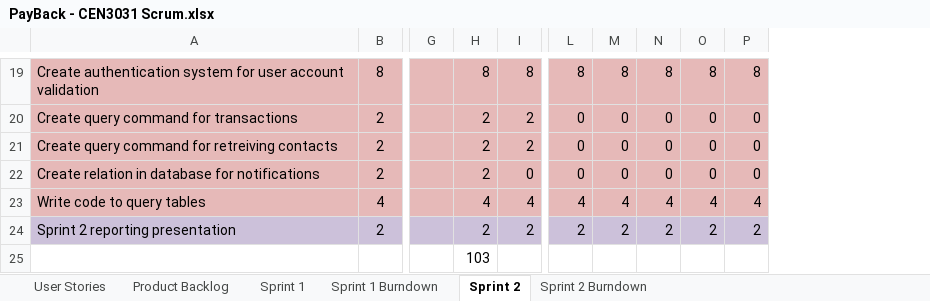
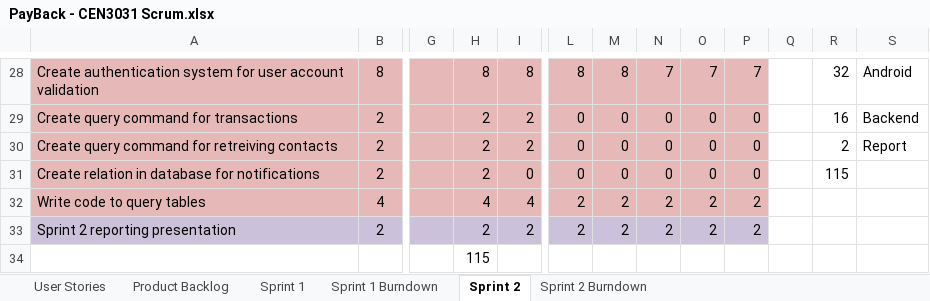
Before and after one commit to milneti/PayBack, an Excel workbook: PayBack - CEN3031 Scrum.xlsx, sheet Sprint 2, drawn as a sheet; only a part is shown, gaps mark what is left out; values as stored, in another font and other column widths than the file's, no borders; charts and pictures and conditional formats not drawn; addresses are those after the commit; the diff covers the shown part only; the diff names each change by its address in the sheet, - before the commit and + after, or states it on an @@ line.

```diff
--- a/PayBack - CEN3031 Scrum.xlsx (sheet Sprint 2)
+++ b/PayBack - CEN3031 Scrum.xlsx (sheet Sprint 2)
+column Q, empty
+column R, rows 28-31: 32 | 16 | 2 | 115
+column S, rows 28-30: Android | Backend | Report
-N28: 8
+N28: 7
-O28: 8
+O28: 7
-P28: 8
+P28: 7
-L32: 4
+L32: 2
-M32: 4
+M32: 2
-N32: 4
+N32: 2
-O32: 4
+O32: 2
-P32: 4
+P32: 2
-H34: 103
+H34: 115
```
Also changed, not shown: 10 added rows, 1 removed row, 19 edited cells and cell formats elsewhere in this sheet, sheet Product Backlog, sheet Sprint 2 Burndown, charts or pictures, 5 other files.
